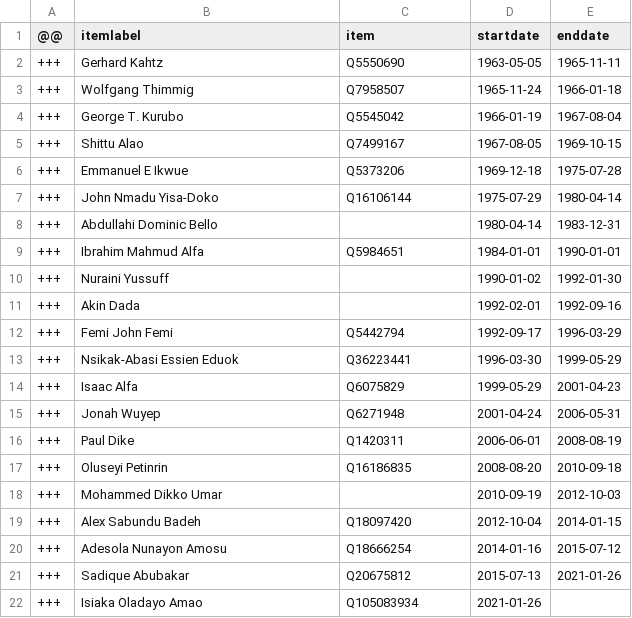
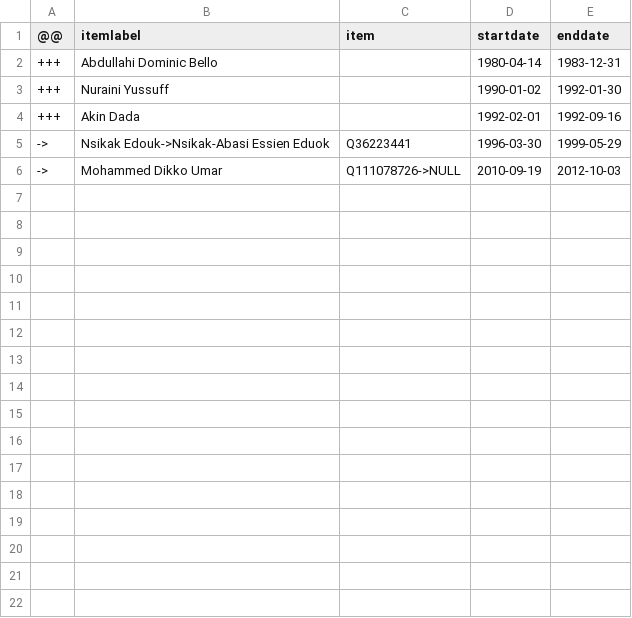
Before and after one commit to every-politician-scrapers/nigeria, a CSV file: sources/air-chief/diff.csv, drawn as a sheet.

Commit message:
Compare external sources to Wikidata

```diff
--- a/sources/air-chief/diff.csv
+++ b/sources/air-chief/diff.csv
@@ -1,22 +1,6 @@
 @@,itemlabel,item,startdate,enddate
-+++,Gerhard Kahtz,Q5550690,1963-05-05,1965-11-11
-+++,Wolfgang Thimmig,Q7958507,1965-11-24,1966-01-18
-+++,George T. Kurubo,Q5545042,1966-01-19,1967-08-04
-+++,Shittu Alao,Q7499167,1967-08-05,1969-10-15
-+++,Emmanuel E Ikwue,Q5373206,1969-12-18,1975-07-28
-+++,John Nmadu Yisa-Doko,Q16106144,1975-07-29,1980-04-14
 +++,Abdullahi Dominic Bello,,1980-04-14,1983-12-31
-+++,Ibrahim Mahmud Alfa,Q5984651,1984-01-01,1990-01-01
 +++,Nuraini Yussuff,,1990-01-02,1992-01-30
 +++,Akin Dada,,1992-02-01,1992-09-16
-+++,Femi John Femi,Q5442794,1992-09-17,1996-03-29
-+++,Nsikak-Abasi Essien Eduok,Q36223441,1996-03-30,1999-05-29
-+++,Isaac Alfa,Q6075829,1999-05-29,2001-04-23
-+++,Jonah Wuyep,Q6271948,2001-04-24,2006-05-31
-+++,Paul Dike,Q1420311,2006-06-01,2008-08-19
-+++,Oluseyi Petinrin,Q16186835,2008-08-20,2010-09-18
-+++,Mohammed Dikko Umar,,2010-09-19,2012-10-03
-+++,Alex Sabundu Badeh,Q18097420,2012-10-04,2014-01-15
-+++,Adesola Nunayon Amosu,Q18666254,2014-01-16,2015-07-12
-+++,Sadique Abubakar,Q20675812,2015-07-13,2021-01-26
-+++,Isiaka Oladayo Amao,Q105083934,2021-01-26,
+->,Nsikak Edouk->Nsikak-Abasi Essien Eduok,Q36223441,1996-03-30,1999-05-29
+->,Mohammed Dikko Umar,Q111078726->NULL,2010-09-19,2012-10-03
```
Also changed, not shown: sources/cabinet-buhari-2/diff.csv, sources/chief-justice/diff.csv, 36 other files.
